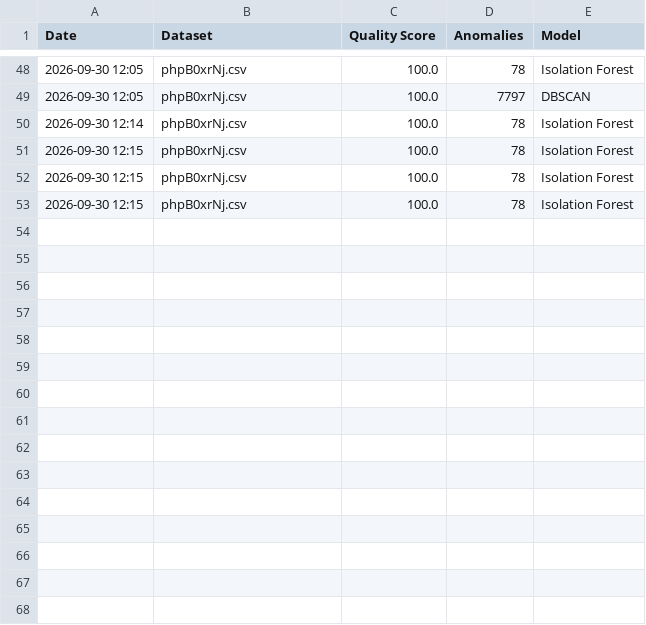
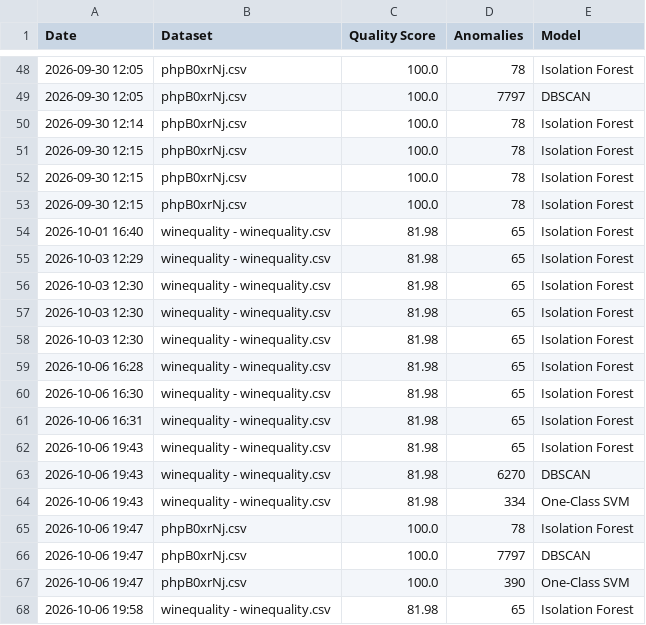
Before and after one commit to utkarshaa266/DataPulse, a CSV file: analysis_history.csv, drawn as a sheet; only a part is shown, gaps mark what is left out.

```diff
--- a/analysis_history.csv
+++ b/analysis_history.csv
@@ -53 +53,16 @@ Date,Dataset,Quality Score,Anomalies,Model
 2026-09-30 12:15,phpB0xrNj.csv,100.0,78,Isolation Forest
+2026-10-01 16:40,winequality - winequality.csv,81.98,65,Isolation Forest
+2026-10-03 12:29,winequality - winequality.csv,81.98,65,Isolation Forest
+2026-10-03 12:30,winequality - winequality.csv,81.98,65,Isolation Forest
+2026-10-03 12:30,winequality - winequality.csv,81.98,65,Isolation Forest
+2026-10-03 12:30,winequality - winequality.csv,81.98,65,Isolation Forest
+2026-10-06 16:28,winequality - winequality.csv,81.98,65,Isolation Forest
+2026-10-06 16:30,winequality - winequality.csv,81.98,65,Isolation Forest
+2026-10-06 16:31,winequality - winequality.csv,81.98,65,Isolation Forest
+2026-10-06 19:43,winequality - winequality.csv,81.98,65,Isolation Forest
+2026-10-06 19:43,winequality - winequality.csv,81.98,6270,DBSCAN
+2026-10-06 19:43,winequality - winequality.csv,81.98,334,One-Class SVM
+2026-10-06 19:47,phpB0xrNj.csv,100.0,78,Isolation Forest
+2026-10-06 19:47,phpB0xrNj.csv,100.0,7797,DBSCAN
+2026-10-06 19:47,phpB0xrNj.csv,100.0,390,One-Class SVM
+2026-10-06 19:58,winequality - winequality.csv,81.98,65,Isolation Forest
```
Also changed, not shown: 4 other files.
